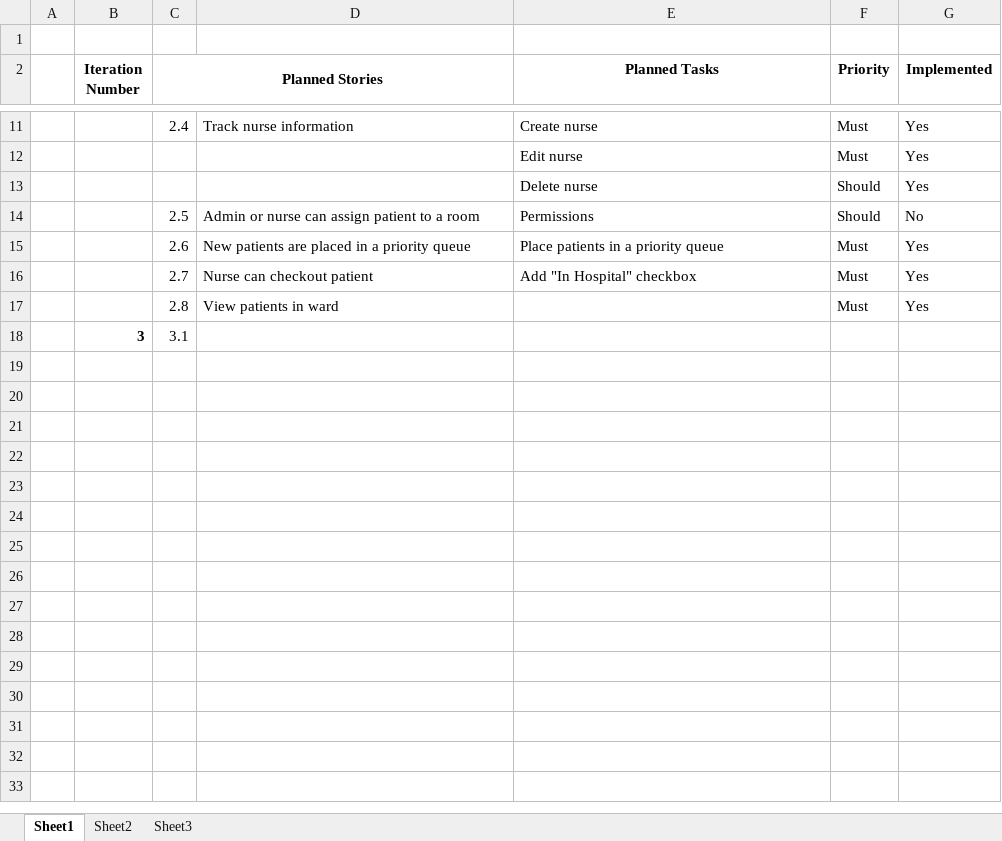
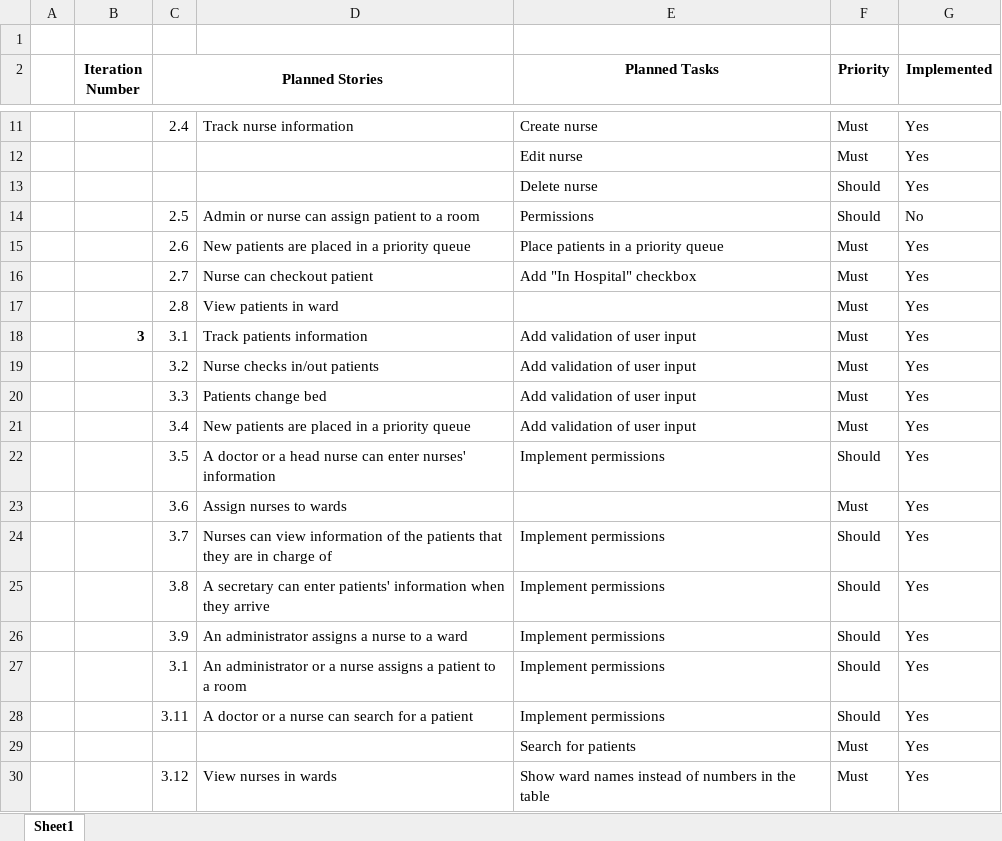
Before and after one commit to mthjones/Hospital-Manager, an Excel workbook: docs/supplier/ProjectSummary.xlsx, sheet Sheet1, drawn as a sheet; only a part is shown, gaps mark what is left out; values as stored, in another font and other column widths than the file's, no borders; removed rows and columns are numbered as before the commit, all else as after; the diff names each change by its address in the sheet, - before the commit and + after, or states it on an @@ line.

```diff
--- a/docs/supplier/ProjectSummary.xlsx (sheet Sheet1)
+++ b/docs/supplier/ProjectSummary.xlsx (sheet Sheet1)
-sheet tab: Sheet2
-sheet tab: Sheet3
-row 18:  | 3 | 3.1
+row 18:  | 3 | 3.1 | Track patients information | Add validation of user input | Must | Yes
+row 19:  |  | 3.2 | Nurse checks in/out patients | Add validation of user input | Must | Yes
+row 20:  |  | 3.3 | Patients change bed | Add validation of user input | Must | Yes
+row 21:  |  | 3.4 | New patients are placed in a priority queue | Add validation of user input | Must | Yes
+row 22:  |  | 3.5 | A doctor or a head nurse can enter nurses' information | Implement permissions | Should | Yes
+row 23:  |  | 3.6 | Assign nurses to wards |  | Must | Yes
+row 24:  |  | 3.7 | Nurses can view information of the patients that they are in charge of | Implement permissions | Should | Yes
+row 25:  |  | 3.8 | A secretary can enter patients' information when they arrive | Implement permissions | Should | Yes
+row 26:  |  | 3.9 | An administrator assigns a nurse to a ward | Implement permissions | Should | Yes
+row 27:  |  | 3.1 | An administrator or a nurse assigns a patient to a room | Implement permissions | Should | Yes
+row 28:  |  | 3.11 | A doctor or a nurse can search for a patient | Implement permissions | Should | Yes
+row 29:  |  |  |  | Search for patients | Must | Yes
+row 30:  |  | 3.12 | View nurses in wards | Show ward names instead of numbers in the table | Must | Yes
```
Also changed, not shown: 1 other file.
